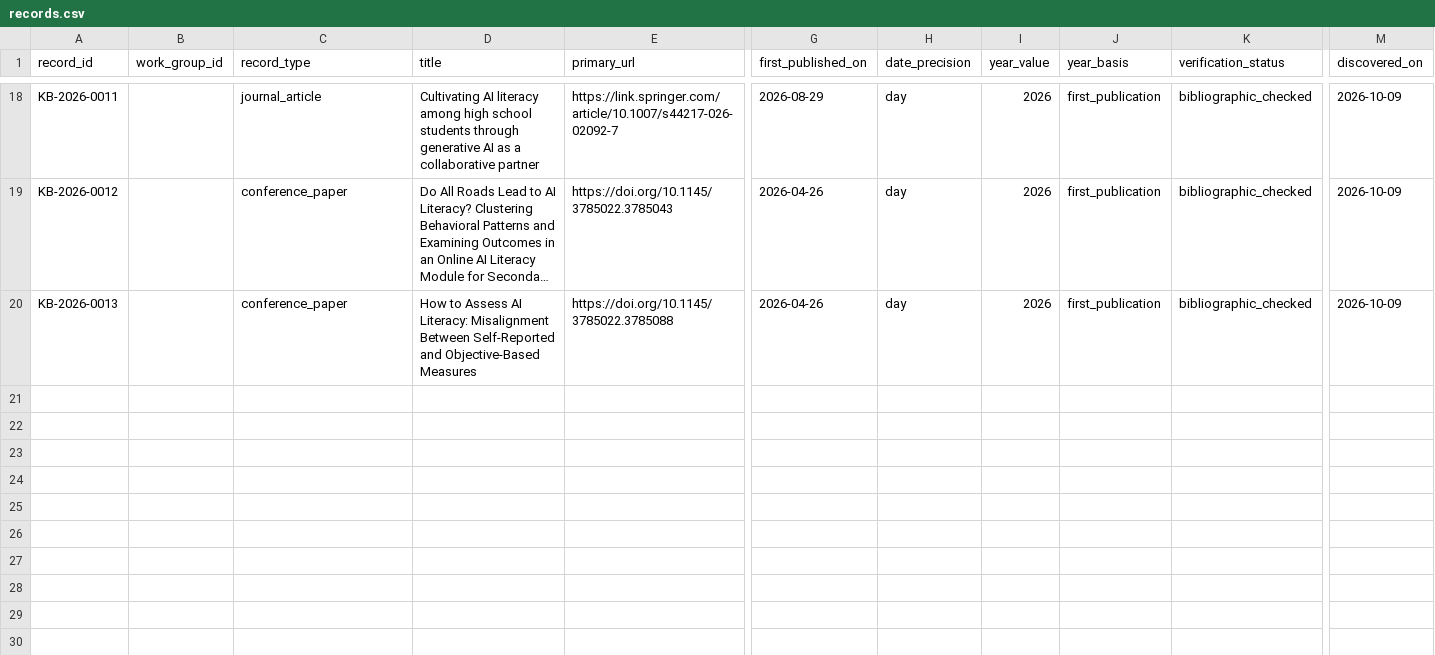
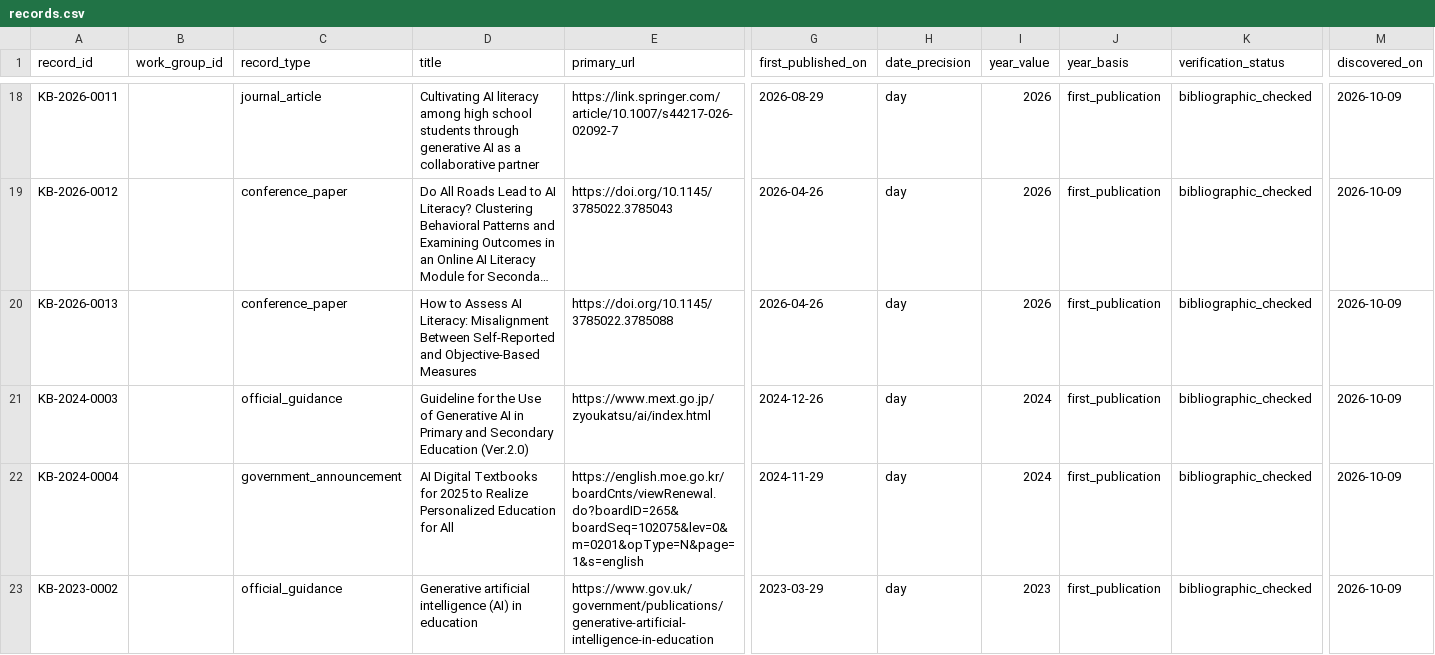
Before and after one commit to jhchenmooc/k12-ai-literacy-report, a CSV file: research/knowledge-base/data/records.csv, drawn as a sheet; only a part is shown, gaps mark what is left out; long unchanged cells end in …; rows hold the shown columns only; the diff names each change by its address in the sheet, - before the commit and + after, or states it on an @@ line.

Commit message:
data: preserve dated Japanese, Korean and England school AI guidance history

```diff
--- a/research/knowledge-base/data/records.csv
+++ b/research/knowledge-base/data/records.csv
+row 21: KB-2024-0003 |  | official_guidance | Guideline for the Use of Generative AI in Primary and Secondary Education (Ver.2.0) | https://www.mext.go.jp/zyoukatsu/ai/index.html | 2024-12-26 | day | 2024 | first_publication | bibliographic_checked | 2026-10-09
+row 22: KB-2024-0004 |  | government_announcement | AI Digital Textbooks for 2025 to Realize Personalized Education for All | https://english.moe.go.kr/boardCnts/viewRenewal.do?boardID=265&boardSeq=102075&lev=0&m=0201&opType=N&page=1&s=english | 2024-11-29 | day | 2024 | first_publication | bibliographic_checked | 2026-10-09
+row 23: KB-2023-0002 |  | official_guidance | Generative artificial intelligence (AI) in education | https://www.gov.uk/government/publications/generative-artificial-intelligence-in-education | 2023-03-29 | day | 2023 | first_publication | bibliographic_checked | 2026-10-09
```
